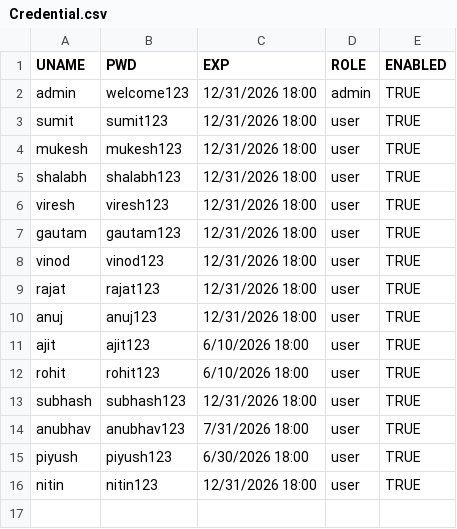
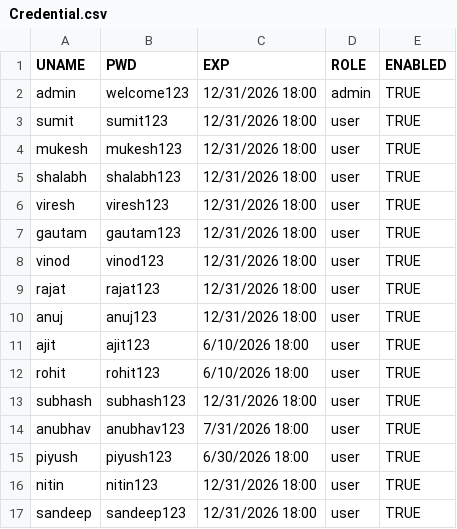
Before and after one commit to vireshsaini/Stock-Market-Analysis-App, a CSV file: User/Credential.csv, drawn as a sheet.

Commit message:
Update Credential.csv
added sandeep..US

```diff
--- a/User/Credential.csv
+++ b/User/Credential.csv
@@ -16 +16,2 @@ piyush,piyush123,6/30/2026 18:00,user,TRUE
 nitin,nitin123,12/31/2026 18:00,user,TRUE
+sandeep,sandeep123,12/31/2026 18:00,user,TRUE
```
